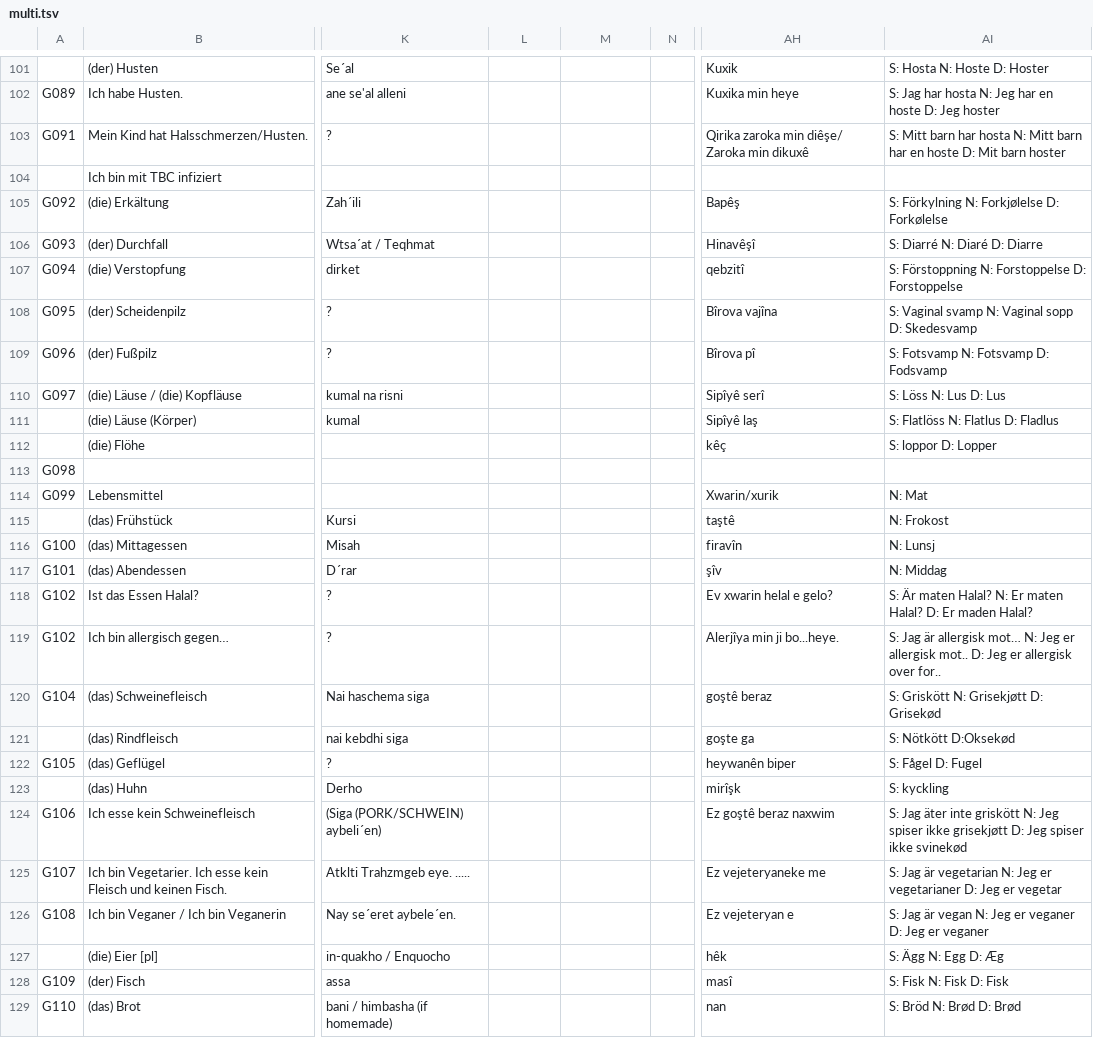
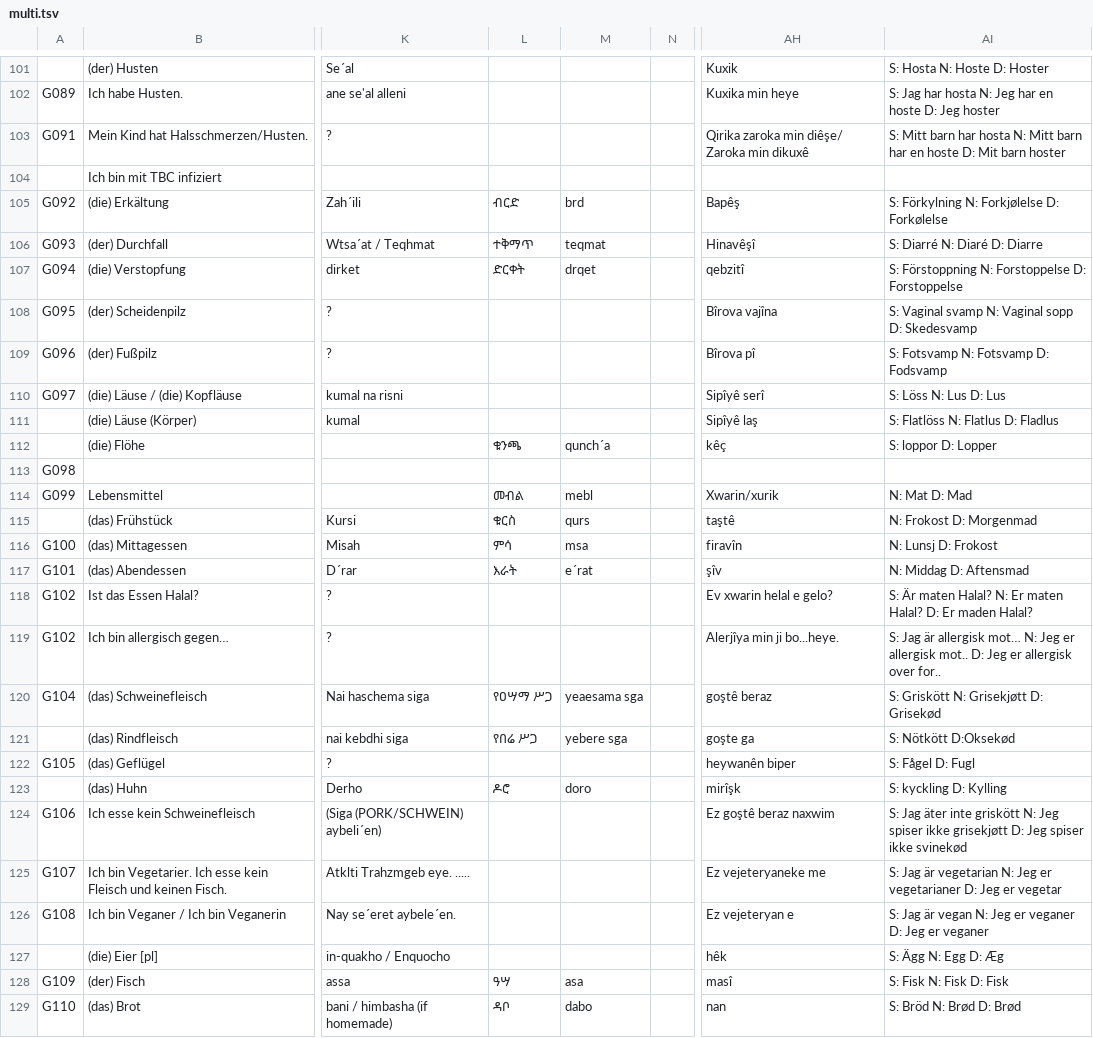
Before and after one commit to refugee-phrasebook/backendscripts, a TSV file: bash-scripts-for-pdf-generation/download/tsv/multi.tsv, drawn as a sheet; only a part is shown, gaps mark what is left out; the diff covers the shown part only; the diff names each change by its address in the sheet, - before the commit and + after, or states it on an @@ line.

```diff
--- a/bash-scripts-for-pdf-generation/download/tsv/multi.tsv
+++ b/bash-scripts-for-pdf-generation/download/tsv/multi.tsv
-L105: (empty)
+L105: ብርድ
-M105: (empty)
+M105: brd
-L106: (empty)
+L106: ተቅማጥ
-M106: (empty)
+M106: teqmat
-L107: (empty)
+L107: ድርቀት
-M107: (empty)
+M107: drqet
-L112: (empty)
+L112: ቁንጫ
-M112: (empty)
+M112: qunch´a
-L114: (empty)
+L114: መብል
-M114: (empty)
+M114: mebl
-AI114: N: Mat
+AI114: N: Mat D: Mad
-L115: (empty)
+L115: ቁርስ
-M115: (empty)
+M115: qurs
-AI115: N: Frokost
+AI115: N: Frokost D: Morgenmad
-L116: (empty)
+L116: ምሳ
-M116: (empty)
+M116: msa
-AI116: N: Lunsj
+AI116: N: Lunsj D: Frokost
-L117: (empty)
+L117: እራት
-M117: (empty)
+M117: e´rat
-AI117: N: Middag
+AI117: N: Middag D: Aftensmad
-L120: (empty)
+L120: የዐሣማ ሥጋ
-M120: (empty)
+M120: yeaesama sga
-L121: (empty)
+L121: የበሬ ሥጋ
-M121: (empty)
+M121: yebere sga
-AI122: S: Fågel D: Fugel
+AI122: S: Fågel D: Fugl
-L123: (empty)
+L123: ዶሮ
-M123: (empty)
+M123: doro
-AI123: S: kyckling
+AI123: S: kyckling D: Kylling
-L128: (empty)
+L128: ዓሣ
-M128: (empty)
+M128: asa
-L129: (empty)
+L129: ዳቦ
-M129: (empty)
+M129: dabo
```
Also changed, not shown: 104 edited cells elsewhere in this file, 9 other files.
